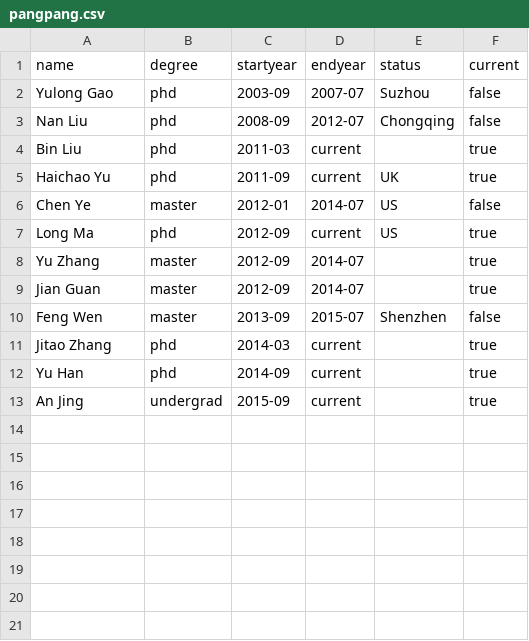
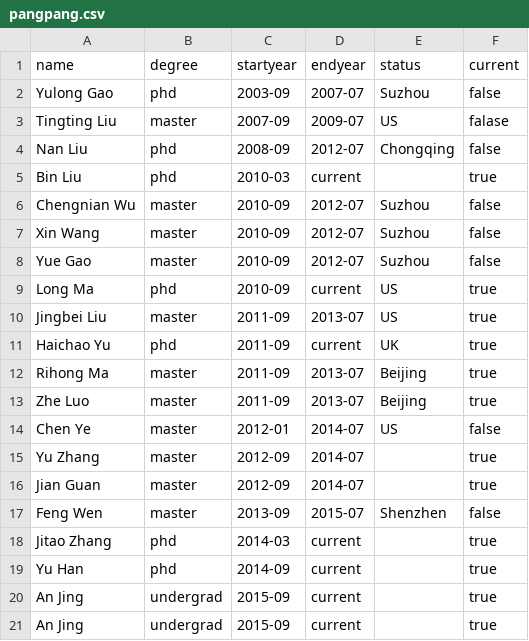
Before and after one commit to chenye0712/timeline, a CSV file: pangpang.csv, drawn as a sheet.

```diff
--- a/pangpang.csv
+++ b/pangpang.csv
@@ -2,7 +2,14 @@ name,degree,startyear,endyear,status,current
 Yulong Gao,phd,2003-09,2007-07,Suzhou,false
+Tingting Liu,master,2007-09,2009-07,US,falase
 Nan Liu,phd,2008-09,2012-07,Chongqing,false
-Bin Liu,phd,2011-03,current,,true
+Bin Liu,phd,2010-03,current,,true
+Chengnian Wu,master,2010-09,2012-07,Suzhou,false
+Xin Wang,master,2010-09,2012-07,Suzhou,false
+Yue Gao,master,2010-09,2012-07,Suzhou,false
+Long Ma,phd,2010-09,current,US,true
+Jingbei Liu,master,2011-09,2013-07,US,true
 Haichao Yu,phd,2011-09,current,UK,true
+Rihong Ma,master,2011-09,2013-07,Beijing,true
+Zhe Luo,master,2011-09,2013-07,Beijing,true
 Chen Ye,master,2012-01,2014-07,US,false
-Long Ma,phd,2012-09,current,US,true
 Yu Zhang,master,2012-09,2014-07,,true
@@ -12,2 +19,3 @@ Jitao Zhang,phd,2014-03,current,,true
 Yu Han,phd,2014-09,current,,true
+An Jing,undergrad,2015-09,current,,true
 An Jing,undergrad,2015-09,current,,true
```
Also changed, not shown: 8 other files.
